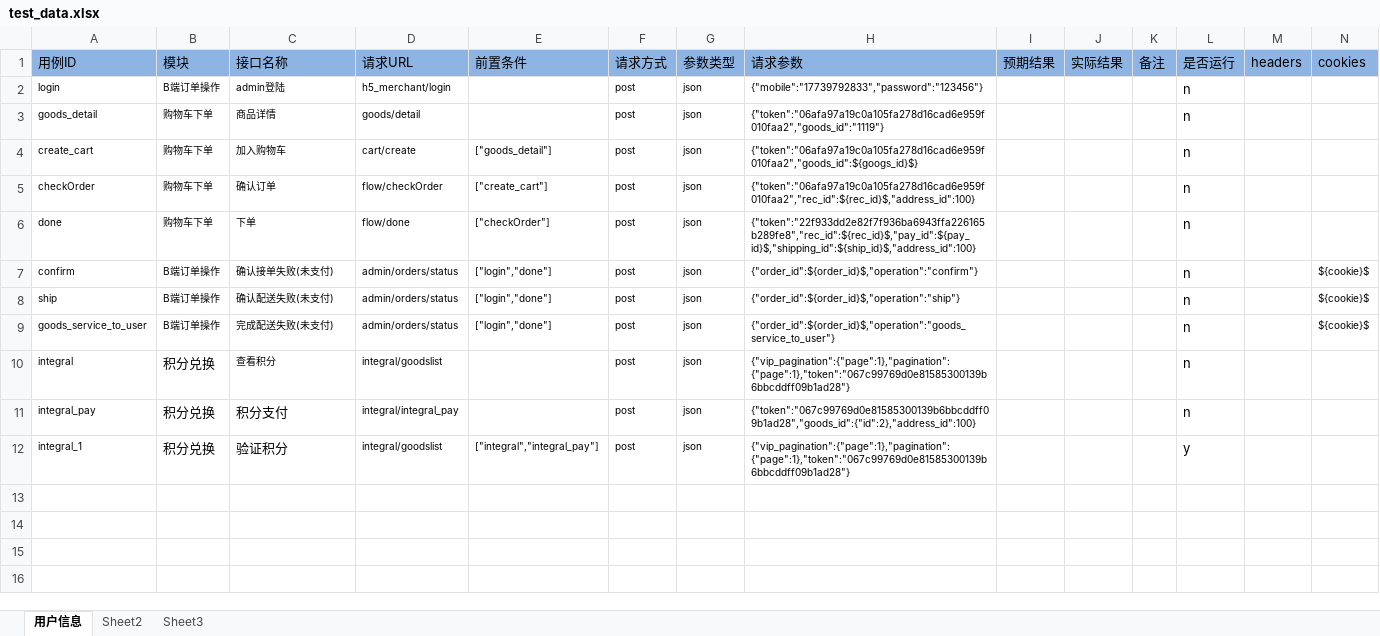
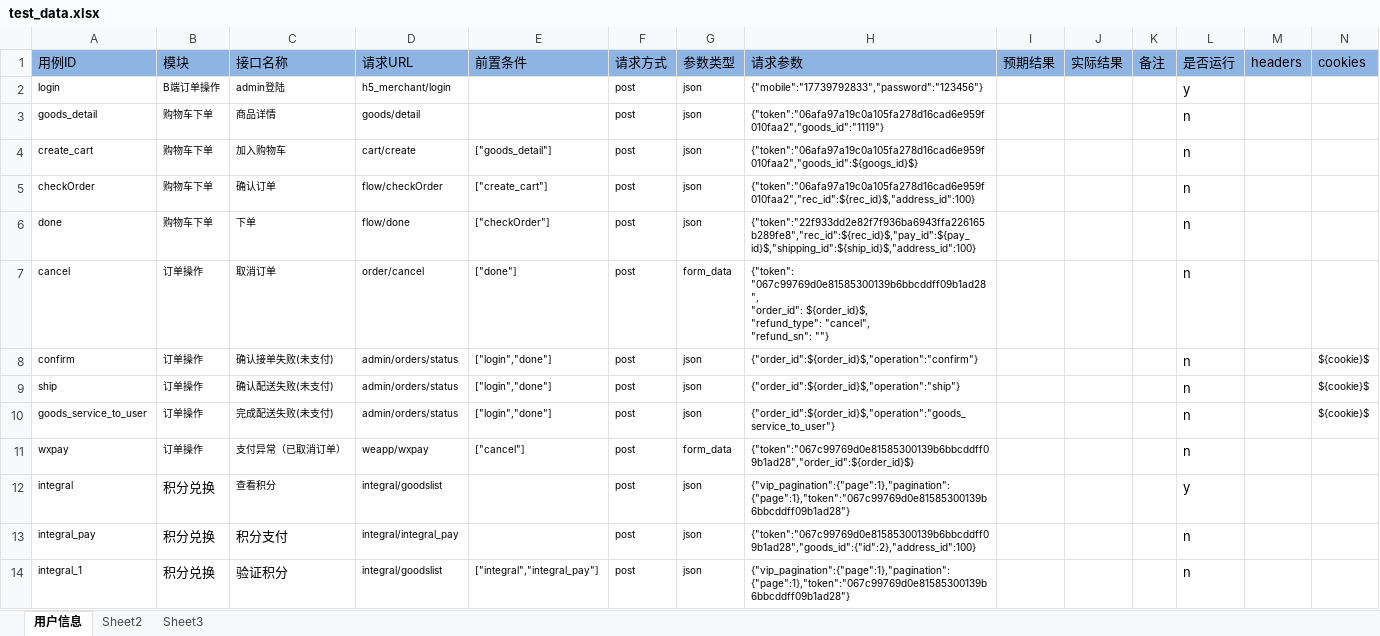
Before and after one commit to wangpy-github/pytest_auto, an Excel workbook: data/test_data.xlsx, sheet 用户信息, drawn as a sheet; only a part is shown; values as stored, in another font and other column widths than the file's, no borders; addresses are those after the commit; rows hold the shown columns only; ↵ is a line break in a cell; the diff names each change by its address in the sheet, - before the commit and + after, or states it on an @@ line.

```diff
--- a/data/test_data.xlsx (sheet 用户信息)
+++ b/data/test_data.xlsx (sheet 用户信息)
-L2: n
+L2: y
+row 7: cancel | 订单操作 | 取消订单 | order/cancel | ["done"] | post | form_data | {"token": "067c99769d0e81585300139b6bbcddff09b1ad28", ↵ "order_id": ${order_id}$, ↵ "refund_type": "cancel", ↵ "refund_sn": ""} |  |  |  | n
-B8:B10: B端订单操作
+B8:B10: 订单操作
+row 11: wxpay | 订单操作 | 支付异常（已取消订单） | weapp/wxpay | ["cancel"] | post | form_data | {"token":"067c99769d0e81585300139b6bbcddff09b1ad28","order_id":${order_id}$} |  |  |  | n
-L12: n
+L12: y
-L14: y
+L14: n
```
Also changed, not shown: 5 other files.
